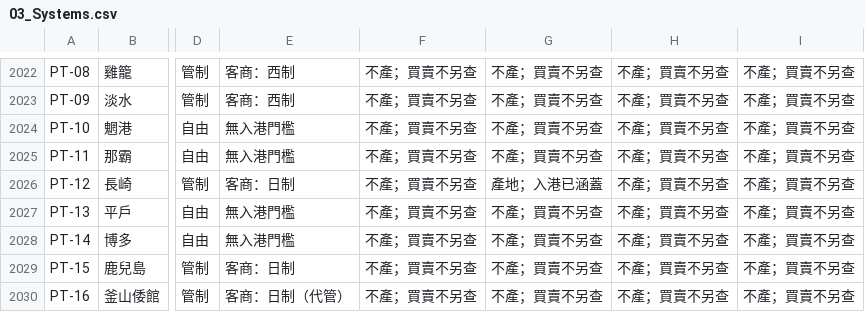
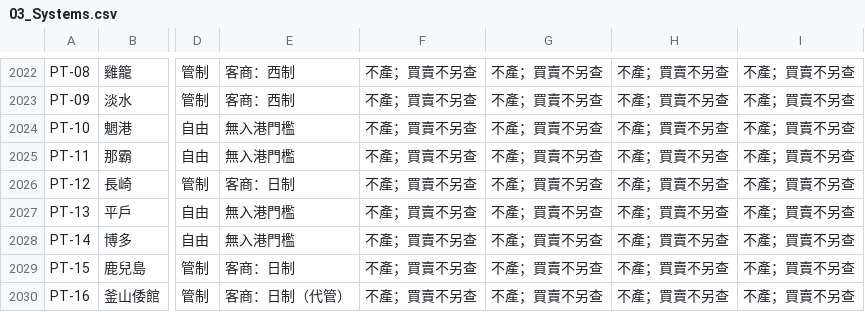
Before and after one commit to wayung0217/Project-Patrician, a CSV file: docs/spec/03_Systems.csv, drawn as a sheet; only a part is shown, gaps mark what is left out; the diff covers the shown part only; the diff names each change by its address in the sheet, - before the commit and + after, or states it on an @@ line.

```diff
--- a/docs/spec/03_Systems.csv
+++ b/docs/spec/03_Systems.csv
-G2026: 產地；入港已涵蓋
+G2026: 不產；買賣不另查
```
Also changed, not shown: 6 edited cells elsewhere in this file, docs/spec/goods.csv, docs/spec/opening_workshops.csv, 5 other files.
